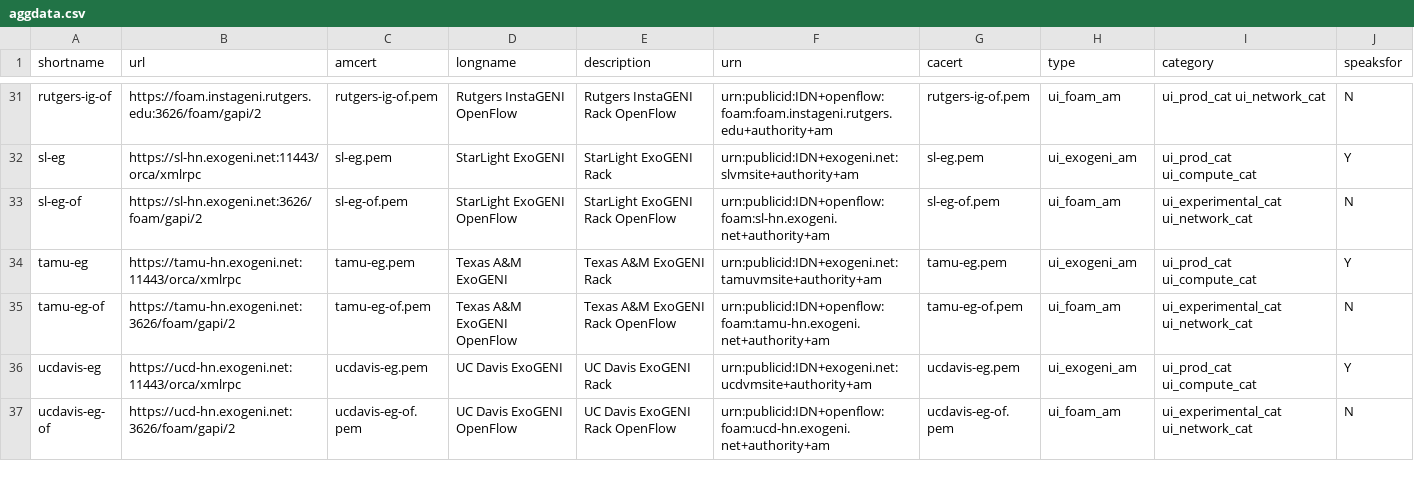
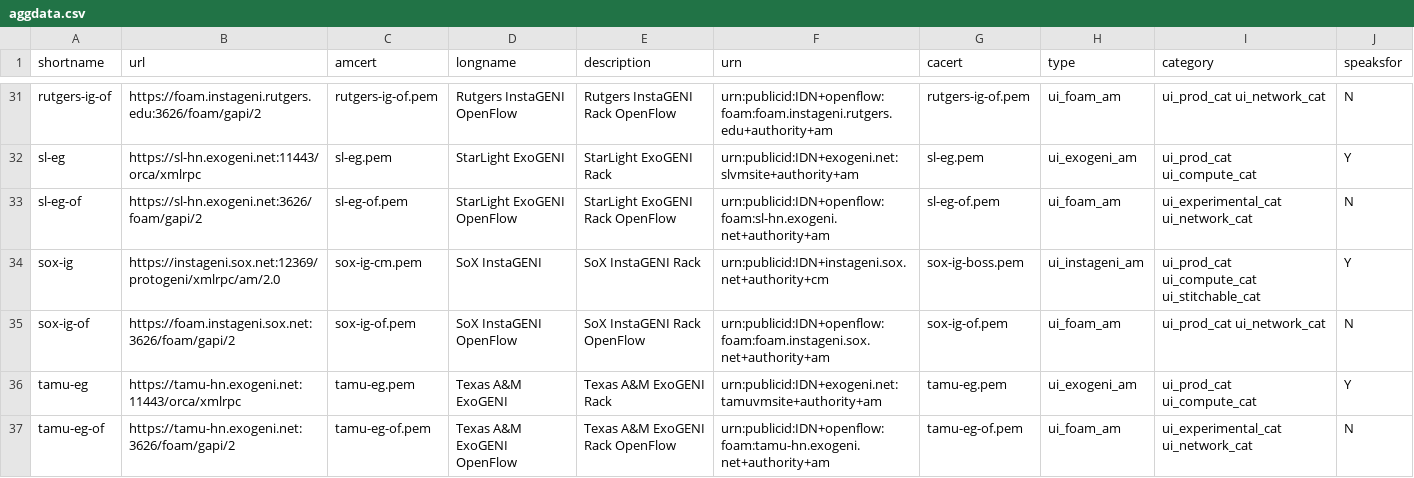
Before and after one commit to GENI-NSF/geni-ch, a CSV file: data/sr/aggdata.csv, drawn as a sheet; only a part is shown, gaps mark what is left out; the shorter side is filled out with more unchanged rows.

Commit message:
Migrate SoX IG to clearinghouse.
Move SoX IG data from portal to clearinghouse.

```diff
--- a/data/sr/aggdata.csv
+++ b/data/sr/aggdata.csv
@@ -33,2 +33,4 @@ sl-eg,https://sl-hn.exogeni.net:11443/orca/xmlrpc,sl-eg.pem,StarLight ExoGENI,St
 sl-eg-of,https://sl-hn.exogeni.net:3626/foam/gapi/2,sl-eg-of.pem,StarLight ExoGENI OpenFlow,StarLight ExoGENI Rack OpenFlow,urn:publicid:IDN+openflow:foam:sl-hn.exogeni.net+authority+am,sl-eg-of.pem,ui_foam_am,ui_experimental_cat ui_network_cat,N
+sox-ig,https://instageni.sox.net:12369/protogeni/xmlrpc/am/2.0,sox-ig-cm.pem,SoX InstaGENI,SoX InstaGENI Rack,urn:publicid:IDN+instageni.sox.net+authority+cm,sox-ig-boss.pem,ui_instageni_am,ui_prod_cat ui_compute_cat ui_stitchable_cat,Y
+sox-ig-of,https://foam.instageni.sox.net:3626/foam/gapi/2,sox-ig-of.pem,SoX InstaGENI OpenFlow,SoX InstaGENI Rack OpenFlow,urn:publicid:IDN+openflow:foam:foam.instageni.sox.net+authority+am,sox-ig-of.pem,ui_foam_am,ui_prod_cat ui_network_cat,N
 tamu-eg,https://tamu-hn.exogeni.net:11443/orca/xmlrpc,tamu-eg.pem,Texas A&M ExoGENI,Texas A&M ExoGENI Rack,urn:publicid:IDN+exogeni.net:tamuvmsite+authority+am,tamu-eg.pem,ui_exogeni_am,ui_prod_cat ui_compute_cat,Y
```
Also changed, not shown: 4 other files.
